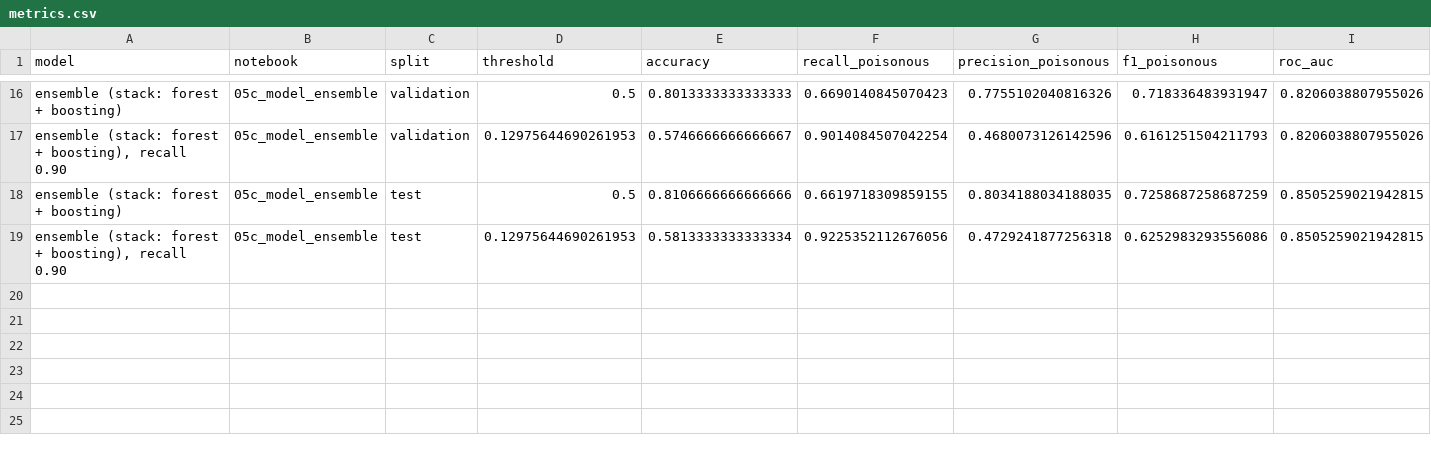
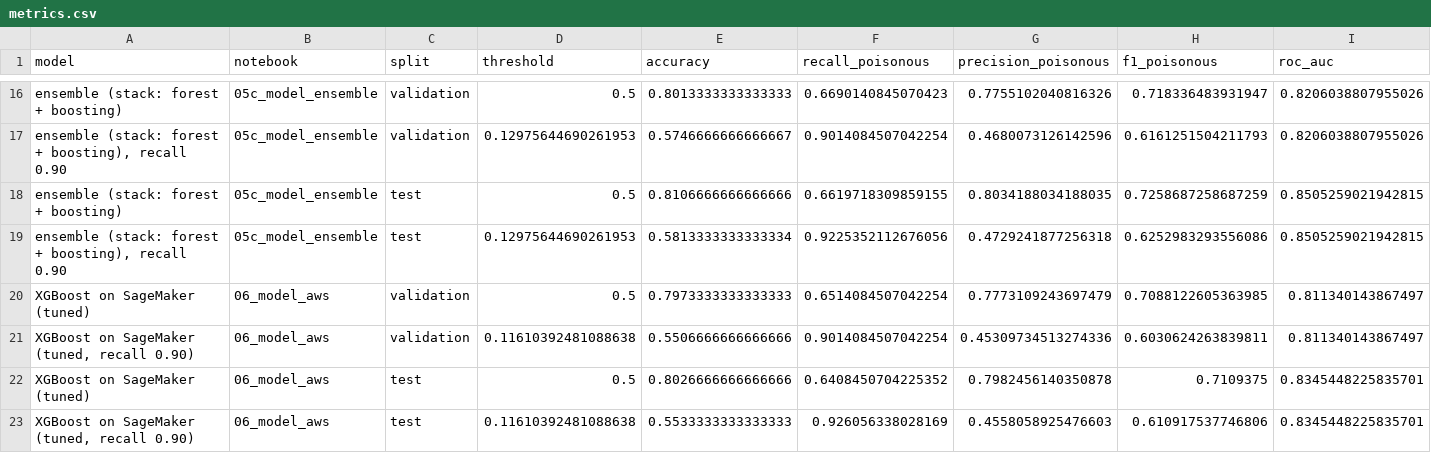
Before and after one commit to Andreas-Schellekens/CloudAiChallenge15, a CSV file: SecondaryMushroom/models/metrics.csv, drawn as a sheet; only a part is shown, gaps mark what is left out; rows hold the shown columns only; the diff names each change by its address in the sheet, - before the commit and + after, or states it on an @@ line.

```diff
--- a/SecondaryMushroom/models/metrics.csv
+++ b/SecondaryMushroom/models/metrics.csv
+row 20: XGBoost on SageMaker (tuned) | 06_model_aws | validation | 0.5 | 0.7973333333333333 | 0.6514084507042254 | 0.7773109243697479 | 0.7088122605363985 | 0.811340143867497
+row 21: XGBoost on SageMaker (tuned, recall 0.90) | 06_model_aws | validation | 0.11610392481088638 | 0.5506666666666666 | 0.9014084507042254 | 0.45309734513274336 | 0.6030624263839811 | 0.811340143867497
+row 22: XGBoost on SageMaker (tuned) | 06_model_aws | test | 0.5 | 0.8026666666666666 | 0.6408450704225352 | 0.7982456140350878 | 0.7109375 | 0.8345448225835701
+row 23: XGBoost on SageMaker (tuned, recall 0.90) | 06_model_aws | test | 0.11610392481088638 | 0.5533333333333333 | 0.926056338028169 | 0.4558058925476603 | 0.610917537746806 | 0.8345448225835701
```
Also changed, not shown: 12 other files.
